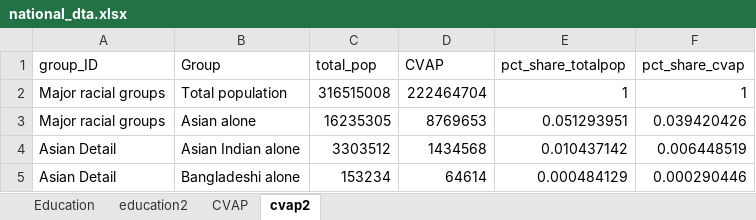
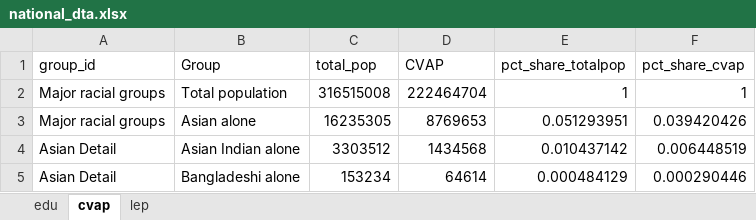
Before and after one commit to AAPIData/test_stats, an Excel workbook: national_dta.xlsx, sheet cvap, drawn as a sheet; only a part is shown; values as stored, in another font and other column widths than the file's, no borders; the diff names each change by its address in the sheet, - before the commit and + after, or states it on an @@ line.

```diff
--- a/national_dta.xlsx (sheet cvap)
+++ b/national_dta.xlsx (sheet cvap)
-sheet tab: education2
+sheet tab: edu
-sheet tab: cvap2
+sheet tab: cvap
-sheet tab: Education
-sheet tab: CVAP
+sheet tab: lep
-A1: group_ID
+A1: group_id
```
Also changed, not shown: 8 other files.
